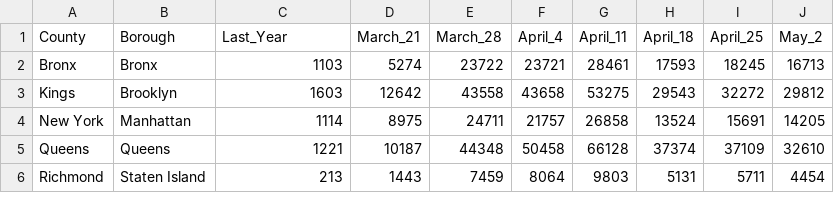
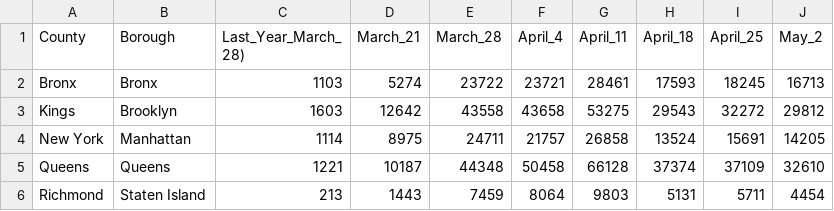
Before and after one commit to snabahe/nyc-workforce, a CSV file: NYC Unemployment Updated.csv, drawn as a sheet.

Commit message:
Add files via upload

```diff
--- a/NYC Unemployment Updated.csv
+++ b/NYC Unemployment Updated.csv
@@ -1,2 +1,2 @@
-County,Borough,Last_Year,March_21,March_28,April_4,April_11,April_18,April_25,May_2
+County,Borough,Last_Year_March_ 28),March_21,March_28,April_4,April_11,April_18,April_25,May_2
 Bronx,Bronx,1103,5274,23722,23721,28461,17593,18245,16713
```
